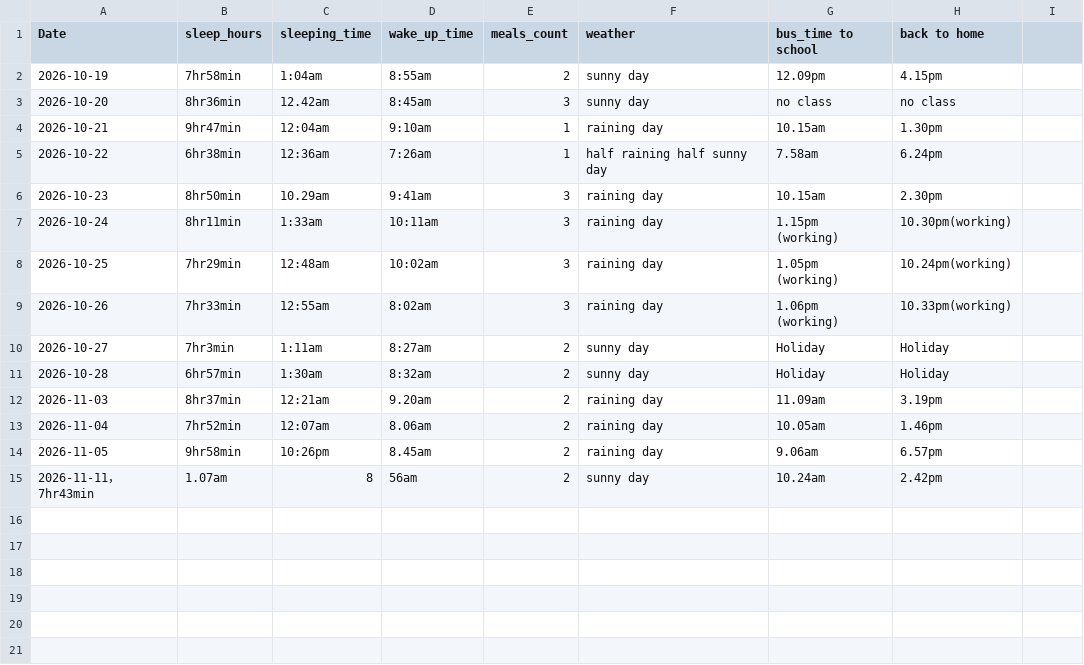
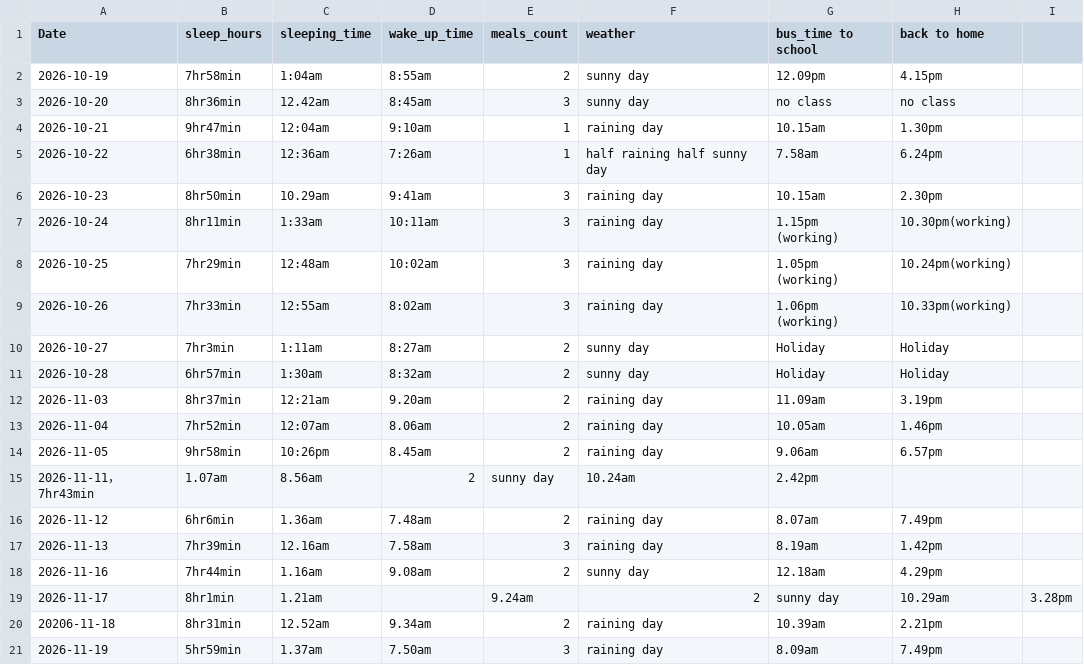
Before and after one commit to yeezhe06/dcp26-assignment, a CSV file: data/daily_routine.csv, drawn as a sheet.

Commit message:
Correct time format and add new daily entries
Fixed formatting issue with time entry and added new daily records.

```diff
--- a/data/daily_routine.csv
+++ b/data/daily_routine.csv
@@ -14,2 +14,8 @@ Date,sleep_hours,sleeping_time,wake_up_time,meals_count,weather,bus_time to scho
 2026-11-05,9hr58min,10:26pm,8.45am,2,raining day, 9.06am,6.57pm
-2026-11-11，7hr43min,1.07am,8,56am,2,sunny day, 10.24am, 2.42pm
+2026-11-11，7hr43min,1.07am,8.56am,2,sunny day, 10.24am, 2.42pm
+2026-11-12,6hr6min,1.36am,7.48am,2,raining day, 8.07am, 7.49pm
+2026-11-13,7hr39min,12.16am,7.58am,3,raining day, 8.19am, 1.42pm
+2026-11-16,7hr44min,1.16am,9.08am,2,sunny day,12.18am,4.29pm
+2026-11-17,8hr1min, 1.21am,,9.24am,2, sunny day, 10.29am, 3.28pm
+20206-11-18,8hr31min,12.52am,9.34am,2,raining day, 10.39am,2.21pm
+2026-11-19,5hr59min,1.37am,7.50am, 3,raining day, 8.09am,7.49pm
```
